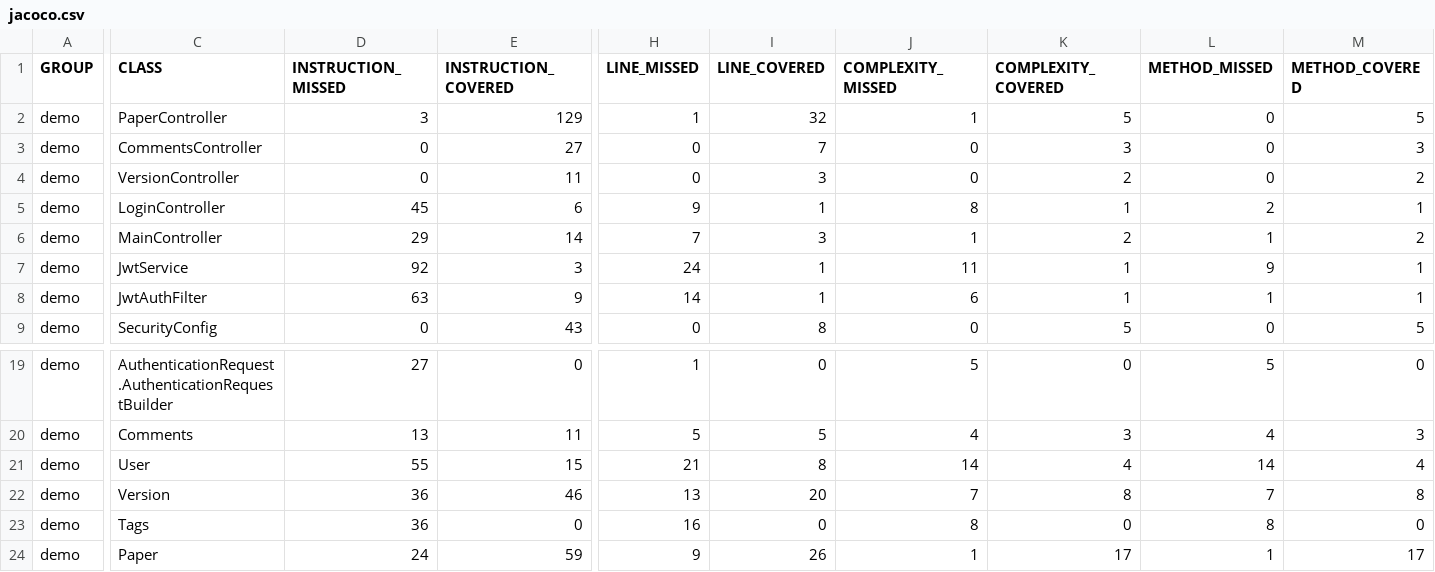
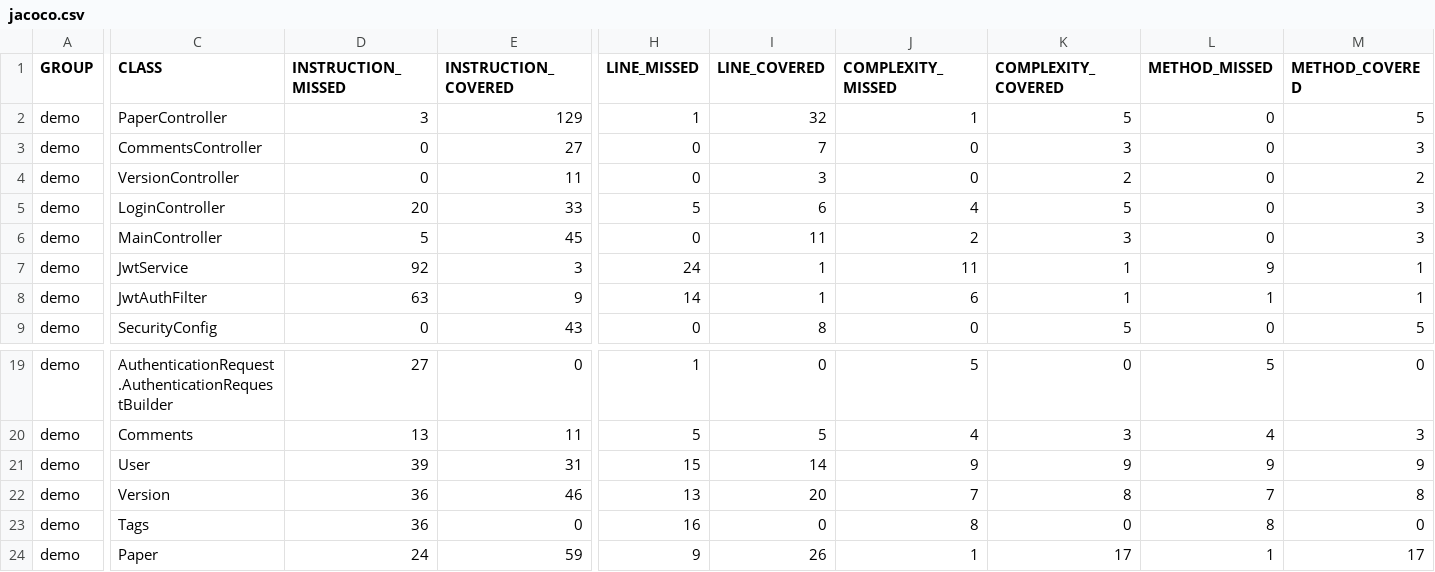
Before and after one commit to mikasajaeger19/SE_LAB_Team8_NITCONF, a CSV file: demo/target/site/jacoco/jacoco.csv, drawn as a sheet; only a part is shown, gaps mark what is left out; the diff covers the shown part only; the diff names each change by its address in the sheet, - before the commit and + after, or states it on an @@ line.

```diff
--- a/demo/target/site/jacoco/jacoco.csv
+++ b/demo/target/site/jacoco/jacoco.csv
-D5 (INSTRUCTION_MISSED): 45
+D5 (INSTRUCTION_MISSED): 20
-E5 (INSTRUCTION_COVERED): 6
+E5 (INSTRUCTION_COVERED): 33
-H5 (LINE_MISSED): 9
+H5 (LINE_MISSED): 5
-I5 (LINE_COVERED): 1
+I5 (LINE_COVERED): 6
-J5 (COMPLEXITY_MISSED): 8
+J5 (COMPLEXITY_MISSED): 4
-K5 (COMPLEXITY_COVERED): 1
+K5 (COMPLEXITY_COVERED): 5
-L5 (METHOD_MISSED): 2
+L5 (METHOD_MISSED): 0
-M5 (METHOD_COVERED): 1
+M5 (METHOD_COVERED): 3
-D6 (INSTRUCTION_MISSED): 29
+D6 (INSTRUCTION_MISSED): 5
-E6 (INSTRUCTION_COVERED): 14
+E6 (INSTRUCTION_COVERED): 45
-H6 (LINE_MISSED): 7
+H6 (LINE_MISSED): 0
-I6 (LINE_COVERED): 3
+I6 (LINE_COVERED): 11
-J6 (COMPLEXITY_MISSED): 1
+J6 (COMPLEXITY_MISSED): 2
-K6 (COMPLEXITY_COVERED): 2
+K6 (COMPLEXITY_COVERED): 3
-L6 (METHOD_MISSED): 1
+L6 (METHOD_MISSED): 0
-M6 (METHOD_COVERED): 2
+M6 (METHOD_COVERED): 3
-D21 (INSTRUCTION_MISSED): 55
+D21 (INSTRUCTION_MISSED): 39
-E21 (INSTRUCTION_COVERED): 15
+E21 (INSTRUCTION_COVERED): 31
-H21 (LINE_MISSED): 21
+H21 (LINE_MISSED): 15
-I21 (LINE_COVERED): 8
+I21 (LINE_COVERED): 14
-J21 (COMPLEXITY_MISSED): 14
+J21 (COMPLEXITY_MISSED): 9
-K21 (COMPLEXITY_COVERED): 4
+K21 (COMPLEXITY_COVERED): 9
-L21 (METHOD_MISSED): 14
+L21 (METHOD_MISSED): 9
-M21 (METHOD_COVERED): 4
+M21 (METHOD_COVERED): 9
```
Also changed, not shown: 20 edited cells elsewhere in this file, 45 other files.
